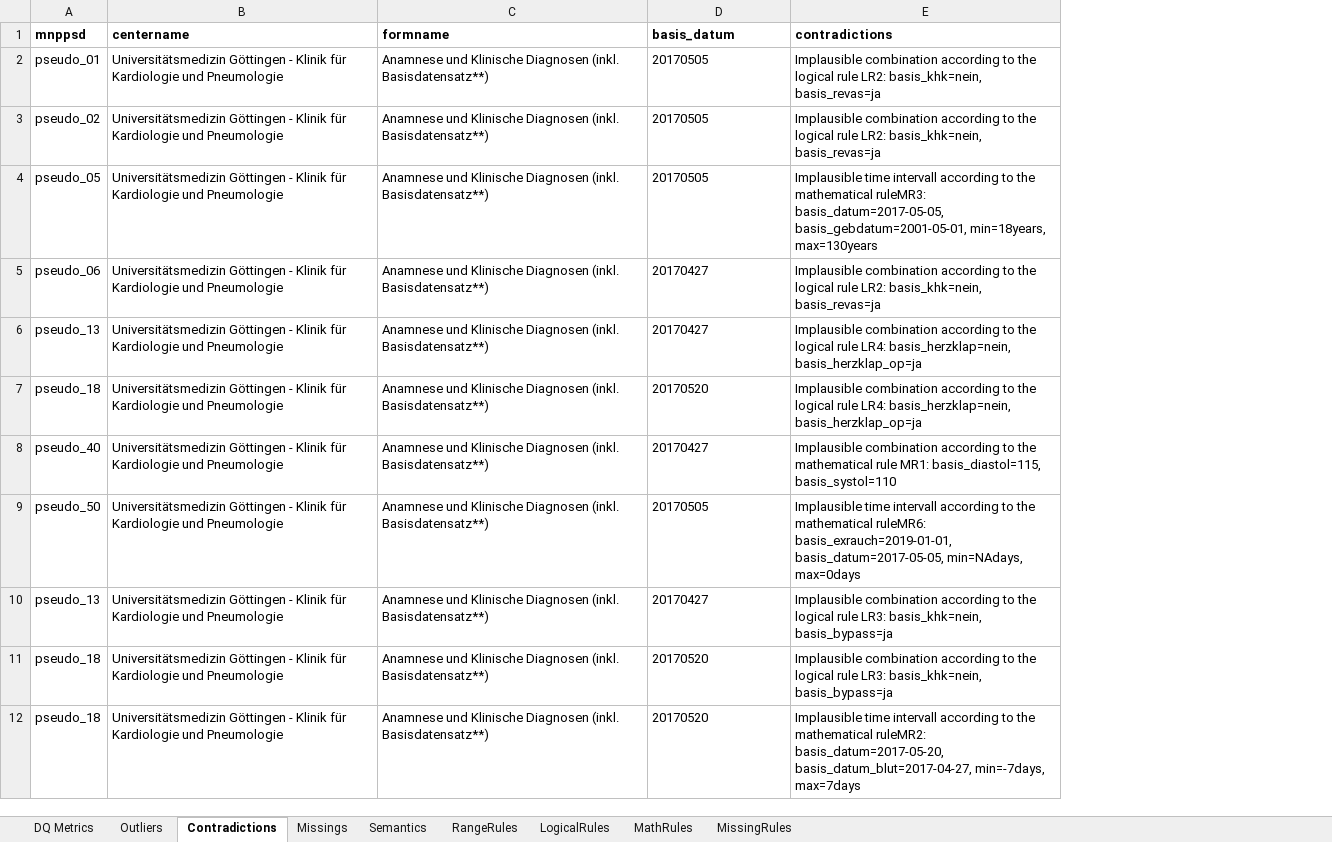
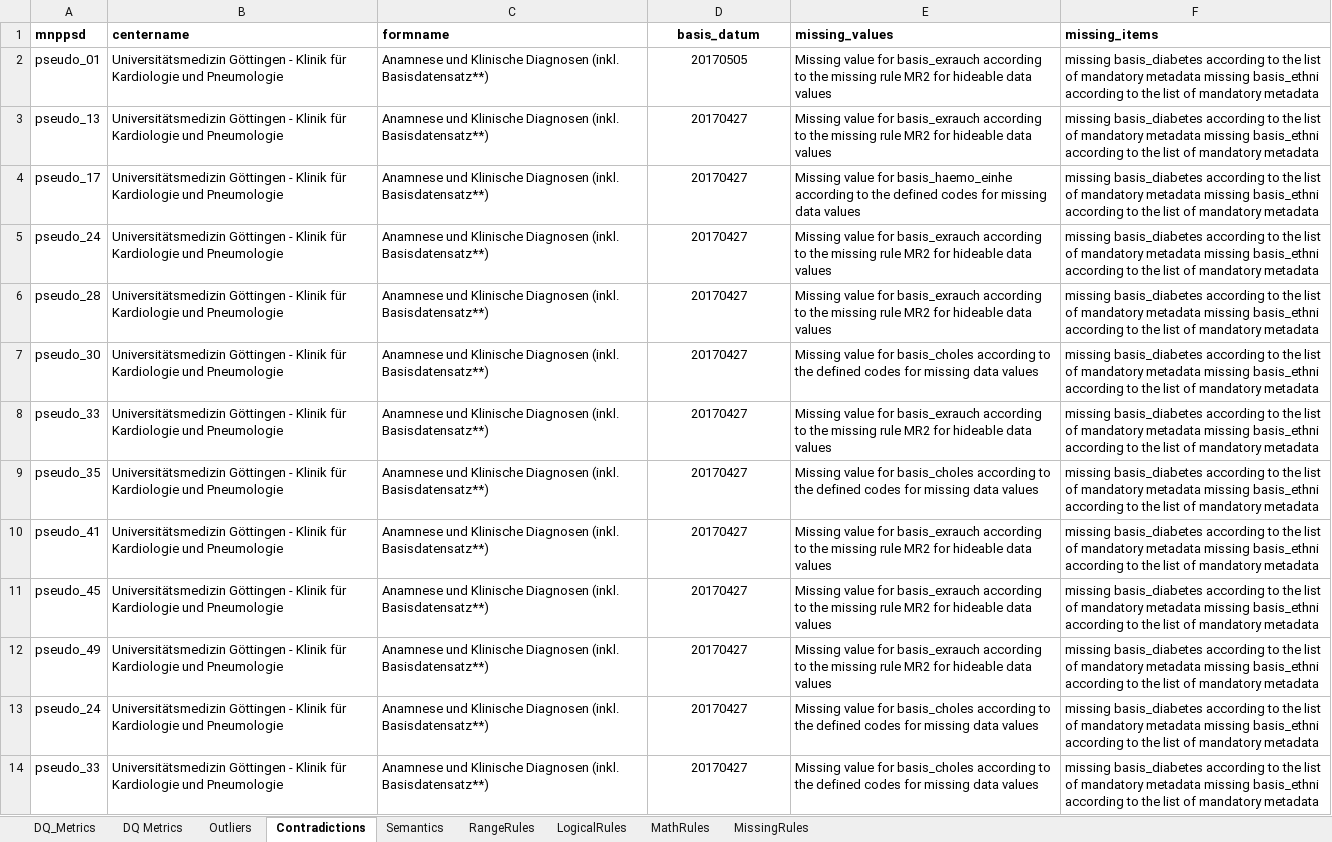
Before and after one commit to KaisTahar/cvdDqChecker, an Excel workbook: data/export/dqReports.xlsx, sheet Contradictions, drawn as a sheet; values as stored, in another font and other column widths than the file's, no borders; removed rows and columns are numbered as before the commit, all else as after; the diff names each change by its address in the sheet, - before the commit and + after, or states it on an @@ line.

```diff
--- a/data/export/dqReports.xlsx (sheet Contradictions)
+++ b/data/export/dqReports.xlsx (sheet Contradictions)
-sheet tab: Missings
+sheet tab: DQ_Metrics
-column E (contradictions), row 2: Implausible combination according to the logical rule LR2: basis_khk=nein, basis_revas=ja; rows 6-12: Implausible combination according to the logical rule LR4: basis_herzklap=nein, basis_herzklap_op=ja | Implausible combination according to the logical rule LR4: basis_herzklap=nein, basis_herzklap_op=ja | Implausible combination according to the mathematical rule MR1: basis_diastol=115, basis_systol=110 | Implausible time intervall according to the mathematical ruleMR6: basis_exrauch=2019-01-01, basis_datum=2017-05-05, min=NAdays, max=0days | Implausible combination according to the logical rule LR3: basis_khk=nein, basis_bypass=ja | Implausible combination according to the logical rule LR3: basis_khk=nein, basis_bypass=ja | Implausible time intervall according to the mathematical ruleMR2: basis_datum=2017-05-20, basis_datum_blut=2017-04-27, min=-7days, max=7days
+column E (missing_values), rows 2-5: Missing value for basis_exrauch according to the missing rule MR2 for hideable data values | Missing value for basis_exrauch according to the missing rule MR2 for hideable data values | Missing value for basis_haemo_einhe according to the defined codes for missing data values | Missing value for basis_exrauch according to the missing rule MR2 for hideable data values; rows 7-10: Missing value for basis_choles according to the defined codes for missing data values | Missing value for basis_exrauch according to the missing rule MR2 for hideable data values | Missing value for basis_choles according to the defined codes for missing data values | Missing value for basis_exrauch according to the missing rule MR2 for hideable data values
+column F (missing_items), rows 2-5: all missing basis_diabetes according to the list of mandatory metadata missing basis_ethni according to the list of mandatory metadata; rows 7-10: all missing basis_diabetes according to the list of mandatory metadata missing basis_ethni according to the list of mandatory metadata
-D1:D2 alignment: left
+D1:D2 alignment: center
-row 3: pseudo_02 | Universitätsmedizin Göttingen - Klinik für Kardiologie und Pneumologie | Anamnese und Klinische Diagnosen (inkl. Basisdatensatz**) | 20170505 | Implausible combination according to the logical rule LR2: basis_khk=nein, basis_revas=ja
-row 4: pseudo_05 | Universitätsmedizin Göttingen - Klinik für Kardiologie und Pneumologie | Anamnese und Klinische Diagnosen (inkl. Basisdatensatz**) | 20170505 | Implausible time intervall according to the mathematical ruleMR3: basis_datum=2017-05-05, basis_gebdatum=2001-05-01, min=18years, max=130years
-row 5: pseudo_06 | Universitätsmedizin Göttingen - Klinik für Kardiologie und Pneumologie | Anamnese und Klinische Diagnosen (inkl. Basisdatensatz**) | 20170427 | Implausible combination according to the logical rule LR2: basis_khk=nein, basis_revas=ja
-D3:D5 alignment: left
+D3:D5 alignment: center
-A4 (mnppsd): pseudo_18
+A4 (mnppsd): pseudo_17
-D4 (basis_datum): 20170520
+D4 (basis_datum): 20170427
-A5 (mnppsd): pseudo_40
+A5 (mnppsd): pseudo_24
+row 6: pseudo_28 | Universitätsmedizin Göttingen - Klinik für Kardiologie und Pneumologie | Anamnese und Klinische Diagnosen (inkl. Basisdatensatz**) | 20170427 | Missing value for basis_exrauch according to the missing rule MR2 for hideable data values | missing basis_diabetes according to the list of mandatory metadata missing basis_ethni according to the list of mandatory metadata
-A7 (mnppsd): pseudo_50
+A7 (mnppsd): pseudo_30
-D7 (basis_datum): 20170505
+D7 (basis_datum): 20170427
-D7:D10 alignment: left
+D7:D10 alignment: center
-A8 (mnppsd): pseudo_13
+A8 (mnppsd): pseudo_33
-A9 (mnppsd): pseudo_18
+A9 (mnppsd): pseudo_35
-D9:D10 (basis_datum): 20170520
+D9:D10 (basis_datum): 20170427
-A10 (mnppsd): pseudo_18
+A10 (mnppsd): pseudo_41
+row 11: pseudo_45 | Universitätsmedizin Göttingen - Klinik für Kardiologie und Pneumologie | Anamnese und Klinische Diagnosen (inkl. Basisdatensatz**) | 20170427 | Missing value for basis_exrauch according to the missing rule MR2 for hideable data values | missing basis_diabetes according to the list of mandatory metadata missing basis_ethni according to the list of mandatory metadata
+row 12: pseudo_49 | Universitätsmedizin Göttingen - Klinik für Kardiologie und Pneumologie | Anamnese und Klinische Diagnosen (inkl. Basisdatensatz**) | 20170427 | Missing value for basis_exrauch according to the missing rule MR2 for hideable data values | missing basis_diabetes according to the list of mandatory metadata missing basis_ethni according to the list of mandatory metadata
+row 13: pseudo_24 | Universitätsmedizin Göttingen - Klinik für Kardiologie und Pneumologie | Anamnese und Klinische Diagnosen (inkl. Basisdatensatz**) | 20170427 | Missing value for basis_choles according to the defined codes for missing data values | missing basis_diabetes according to the list of mandatory metadata missing basis_ethni according to the list of mandatory metadata
+row 14: pseudo_33 | Universitätsmedizin Göttingen - Klinik für Kardiologie und Pneumologie | Anamnese und Klinische Diagnosen (inkl. Basisdatensatz**) | 20170427 | Missing value for basis_choles according to the defined codes for missing data values | missing basis_diabetes according to the list of mandatory metadata missing basis_ethni according to the list of mandatory metadata
```
Also changed, not shown: sheet Outliers, sheet DQ Metrics, 12 other files.
